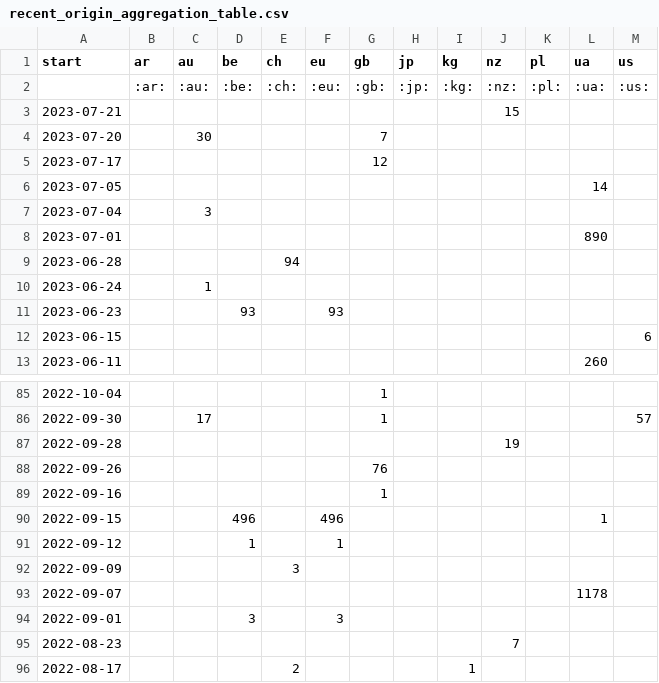
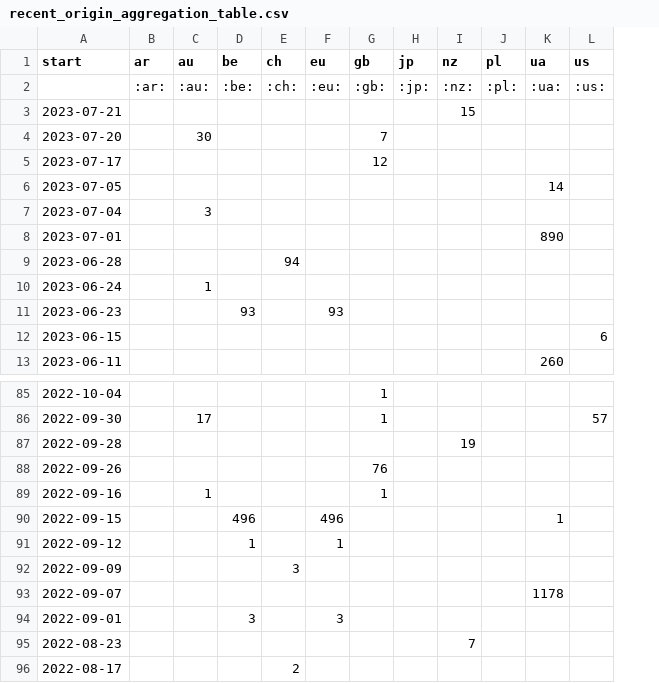
Before and after one commit to correctiv/ru-sanctions-dashboard, a CSV file: src/data/recent_origin_aggregation_table.csv, drawn as a sheet; only a part is shown, gaps mark what is left out; the diff names each change by its address in the sheet, - before the commit and + after, or states it on an @@ line.

Commit message:
:robot: automatic data build

```diff
--- a/src/data/recent_origin_aggregation_table.csv
+++ b/src/data/recent_origin_aggregation_table.csv
-column I (kg), row 2: :kg:; row 96: 1
-C89 (au): (empty)
+C89 (au): 1
```
Also changed, not shown: src/data/sanctions_timeline_2014-2022.csv, 1 other file.
